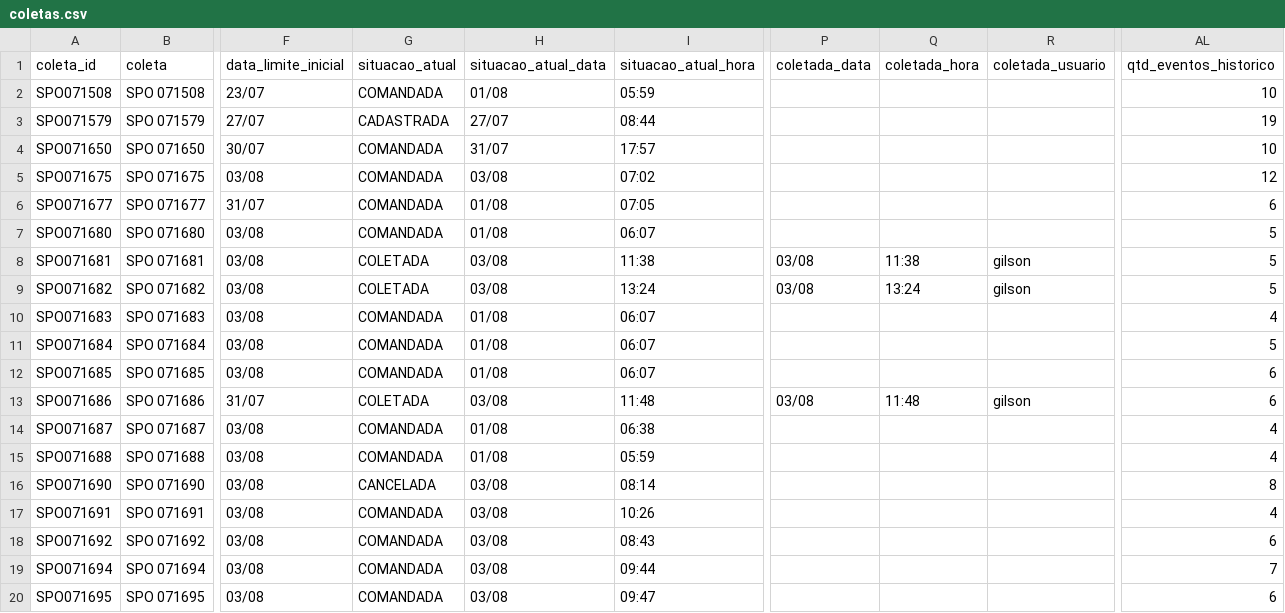
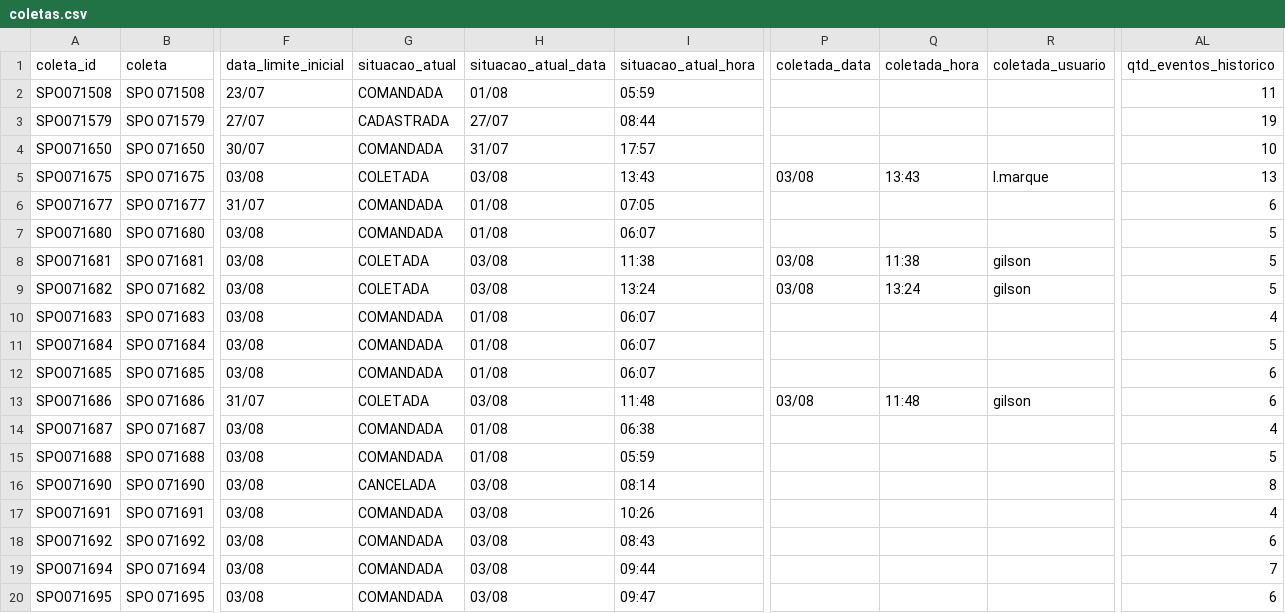
Before and after one commit to binhotransportes15/coletas-ace, a CSV file: dashboard/data/coletas.csv, drawn as a sheet; only a part is shown, gaps mark what is left out; the diff names each change by its address in the sheet, - before the commit and + after, or states it on an @@ line.

Commit message:
chore(ace): atualiza projeto 2026-08-03 14:45

```diff
--- a/dashboard/data/coletas.csv
+++ b/dashboard/data/coletas.csv
-AL2 (qtd_eventos_historico): 10
+AL2 (qtd_eventos_historico): 11
-G5 (situacao_atual): COMANDADA
+G5 (situacao_atual): COLETADA
-I5 (situacao_atual_hora): 07:02
+I5 (situacao_atual_hora): 13:43
-P5 (coletada_data): (empty)
+P5 (coletada_data): 03/08
-Q5 (coletada_hora): (empty)
+Q5 (coletada_hora): 13:43
-R5 (coletada_usuario): (empty)
+R5 (coletada_usuario): l.marque
-AL5 (qtd_eventos_historico): 12
+AL5 (qtd_eventos_historico): 13
-AL15 (qtd_eventos_historico): 4
+AL15 (qtd_eventos_historico): 5
```
Also changed, not shown: dashboard/data/agendamentos_225.csv, dashboard/data/coletas_103.csv, 7 other files.
